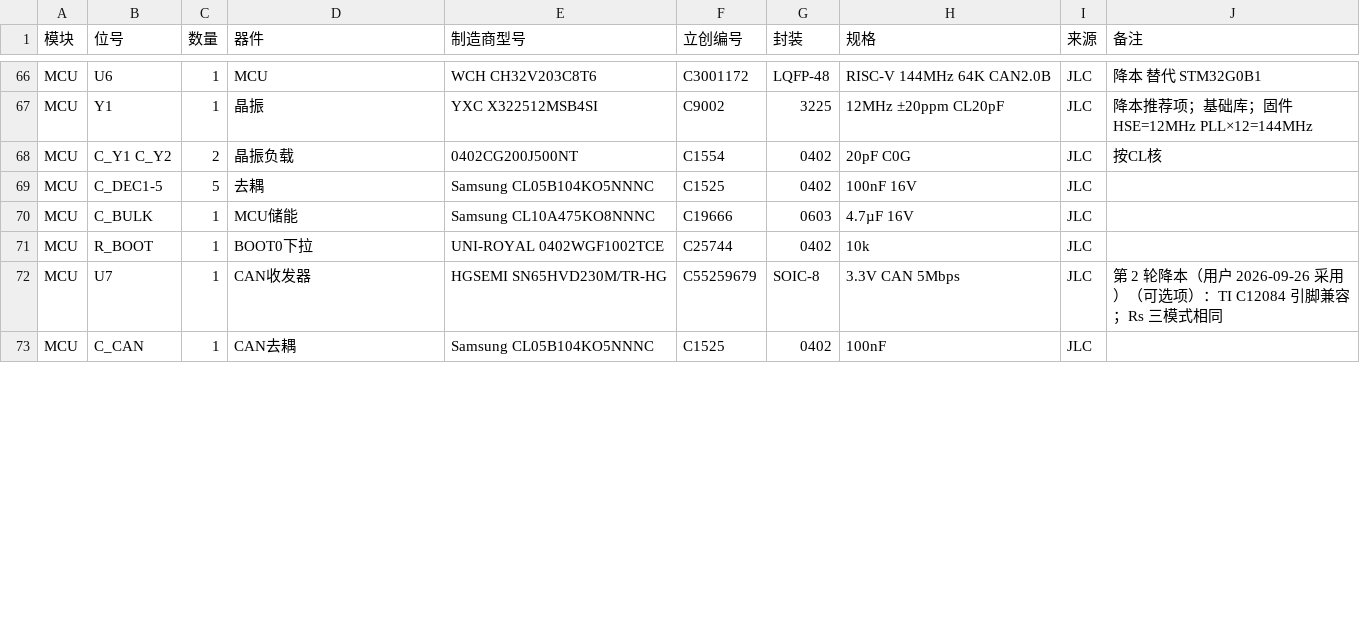
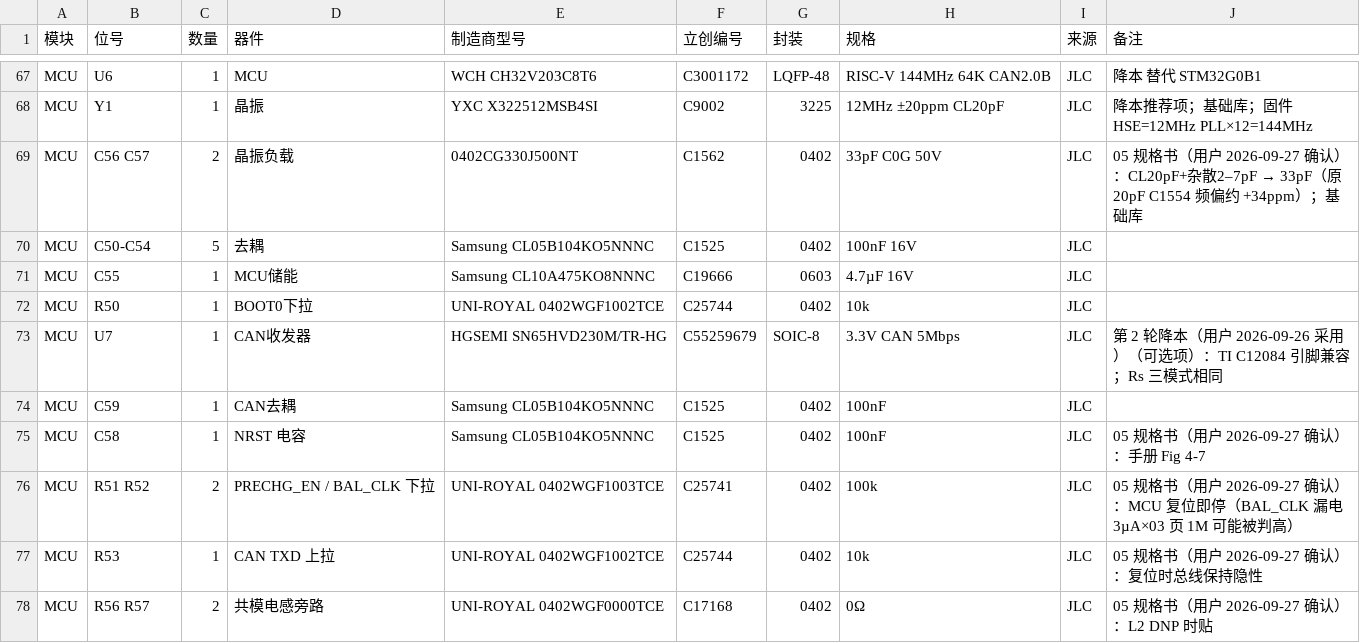
Before and after one commit to colemandlut/MP2645A-BMS, a CSV file: docs/02-BOM.csv, drawn as a sheet; only a part is shown, gaps mark what is left out; the diff covers the shown part only.

```diff
--- a/docs/02-BOM.csv
+++ b/docs/02-BOM.csv
@@ -67,7 +68,11 @@ MCU,U6,1,MCU,WCH CH32V203C8T6,C3001172,LQFP-48,RISC-V 144MHz 64K CAN2.0B,JLC,降
 MCU,Y1,1,晶振,YXC X322512MSB4SI,C9002,3225,12MHz ±20ppm CL20pF,JLC,降本推荐项；基础库；固件 HSE=12MHz PLL×12=144MHz
-MCU,C_Y1 C_Y2,2,晶振负载,0402CG200J500NT,C1554,0402,20pF C0G,JLC,按CL核
-MCU,C_DEC1-5,5,去耦,Samsung CL05B104KO5NNNC,C1525,0402,100nF 16V,JLC,
-MCU,C_BULK,1,MCU储能,Samsung CL10A475KO8NNNC,C19666,0603,4.7µF 16V,JLC,
-MCU,R_BOOT,1,BOOT0下拉,UNI-ROYAL 0402WGF1002TCE,C25744,0402,10k,JLC,
+MCU,C56 C57,2,晶振负载,0402CG330J500NT,C1562,0402,33pF C0G 50V,JLC,05 规格书（用户 2026-09-27 确认）：CL20pF+杂散2–7pF → 33pF（原 20pF C1554 频偏约 +34ppm）；基础库
+MCU,C50-C54,5,去耦,Samsung CL05B104KO5NNNC,C1525,0402,100nF 16V,JLC,
+MCU,C55,1,MCU储能,Samsung CL10A475KO8NNNC,C19666,0603,4.7µF 16V,JLC,
+MCU,R50,1,BOOT0下拉,UNI-ROYAL 0402WGF1002TCE,C25744,0402,10k,JLC,
 MCU,U7,1,CAN收发器,HGSEMI SN65HVD230M/TR-HG,C55259679,SOIC-8,3.3V CAN 5Mbps,JLC,第 2 轮降本（用户 2026-09-26 采用）（可选项）：TI C12084 引脚兼容；Rs 三模式相同
-MCU,C_CAN,1,CAN去耦,Samsung CL05B104KO5NNNC,C1525,0402,100nF,JLC,
+MCU,C59,1,CAN去耦,Samsung CL05B104KO5NNNC,C1525,0402,100nF,JLC,
+MCU,C58,1,NRST 电容,Samsung CL05B104KO5NNNC,C1525,0402,100nF,JLC,05 规格书（用户 2026-09-27 确认）：手册 Fig 4-7
+MCU,R51 R52,2,PRECHG_EN / BAL_CLK 下拉,UNI-ROYAL 0402WGF1003TCE,C25741,0402,100k,JLC,05 规格书（用户 2026-09-27 确认）：MCU 复位即停（BAL_CLK 漏电 3µA×03 页 1M 可能被判高）
+MCU,R53,1,CAN TXD 上拉,UNI-ROYAL 0402WGF1002TCE,C25744,0402,10k,JLC,05 规格书（用户 2026-09-27 确认）：复位时总线保持隐性
+MCU,R56 R57,2,共模电感旁路,UNI-ROYAL 0402WGF0000TCE,C17168,0402,0Ω,JLC,05 规格书（用户 2026-09-27 确认）：L2 DNP 时贴
```
Also changed, not shown: 4 added rows and 9 edited cells elsewhere in this file, 6 other files.
